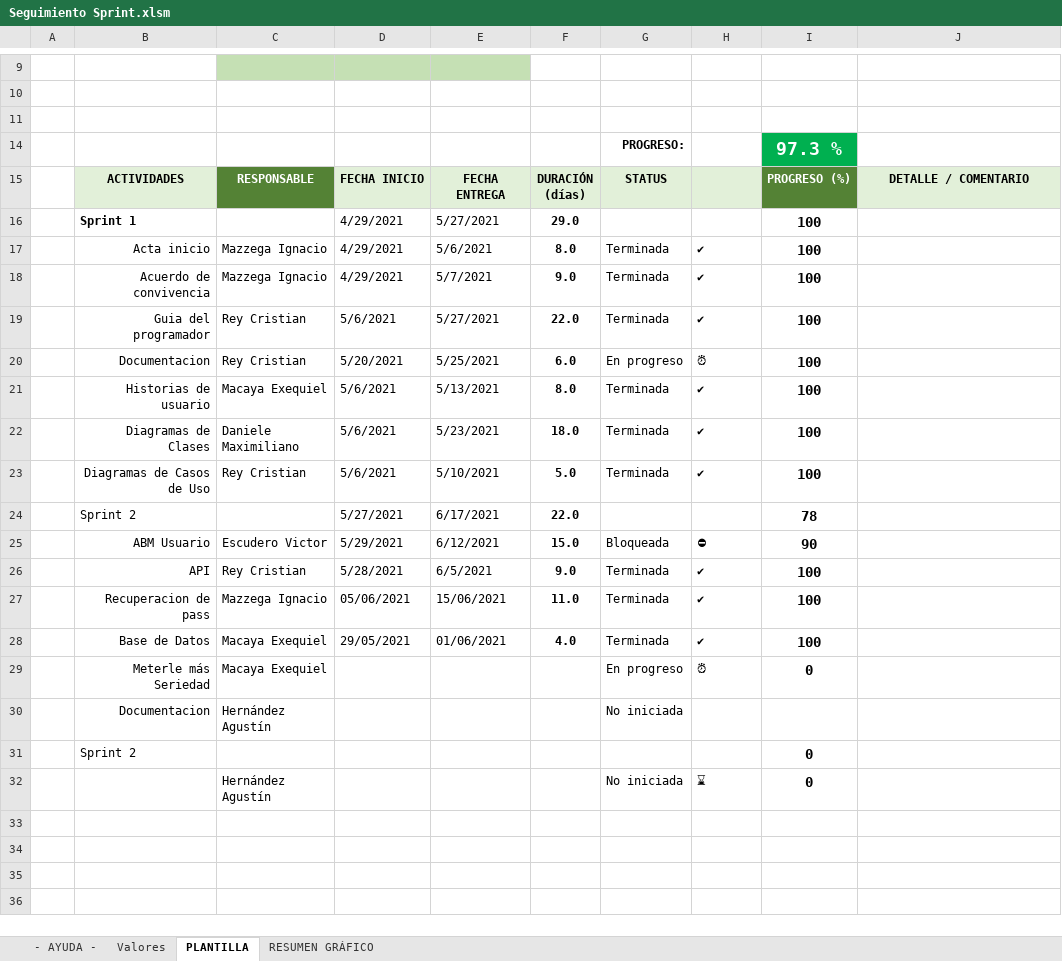
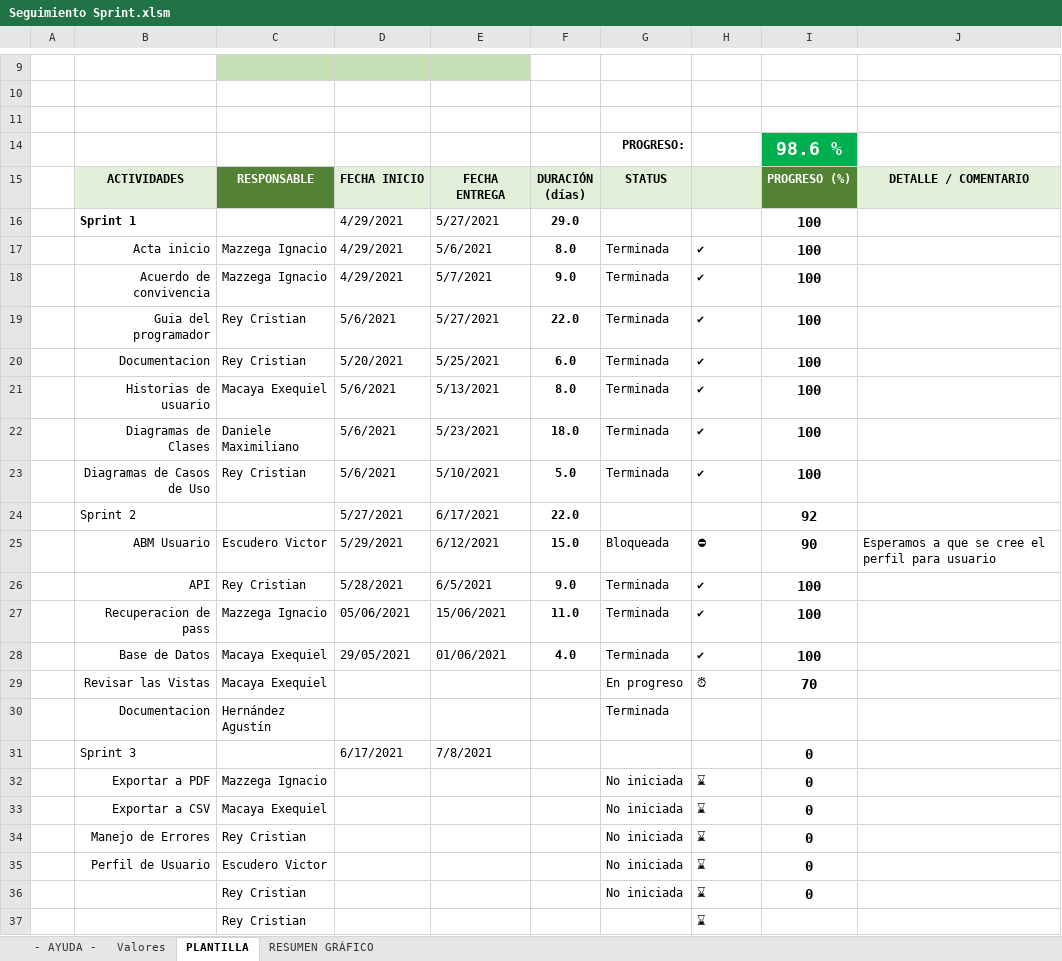
Before and after one commit to elkitoq/EndProyect, an Excel workbook: doc/Seguimiento Sprint.xlsm, sheet PLANTILLA, drawn as a sheet; only a part is shown, gaps mark what is left out; values as stored, in another font and other column widths than the file's, no borders; charts and pictures and conditional formats and table styles not drawn; removed rows and columns are numbered as before the commit, all else as after; the diff names each change by its address in the sheet, - before the commit and + after, or states it on an @@ line.

Commit message:
Formato de vistas (Navegador y passRecovery)

```diff
--- a/doc/Seguimiento Sprint.xlsm (sheet PLANTILLA)
+++ b/doc/Seguimiento Sprint.xlsm (sheet PLANTILLA)
-I14: 97.3 %
+I14: 98.6 %
-G20: En progreso
+G20: Terminada
-H20: ⏰
+H20: ✔
-I24: 78
+I24: 92
-J25: (empty)
+J25: Esperamos a que se cree el perfil para usuario
-B29: Meterle más Seriedad
+B29: Revisar las Vistas
-I29: 0
+I29: 70
-G30: No iniciada
+G30: Terminada
-row 31:  | Sprint 2 |  |  |  |  |  |  | 0
+row 31:  | Sprint 3 |  | 6/17/2021 | 7/8/2021 |  |  |  | 0
+row 32:  | Exportar a PDF | Mazzega Ignacio |  |  |  | No iniciada | ⌛ | 0
+row 33:  | Exportar a CSV | Macaya Exequiel |  |  |  | No iniciada | ⌛ | 0
+row 34:  | Manejo de Errores | Rey Cristian |  |  |  | No iniciada | ⌛ | 0
+row 35:  | Perfil de Usuario | Escudero Victor |  |  |  | No iniciada | ⌛ | 0
-C36: Hernández Agustín
+C36: Rey Cristian
+row 37:  |  | Rey Cristian |  |  |  |  | ⌛
```
Also changed, not shown: formulas that keep their value, charts or pictures, 11 other files.
